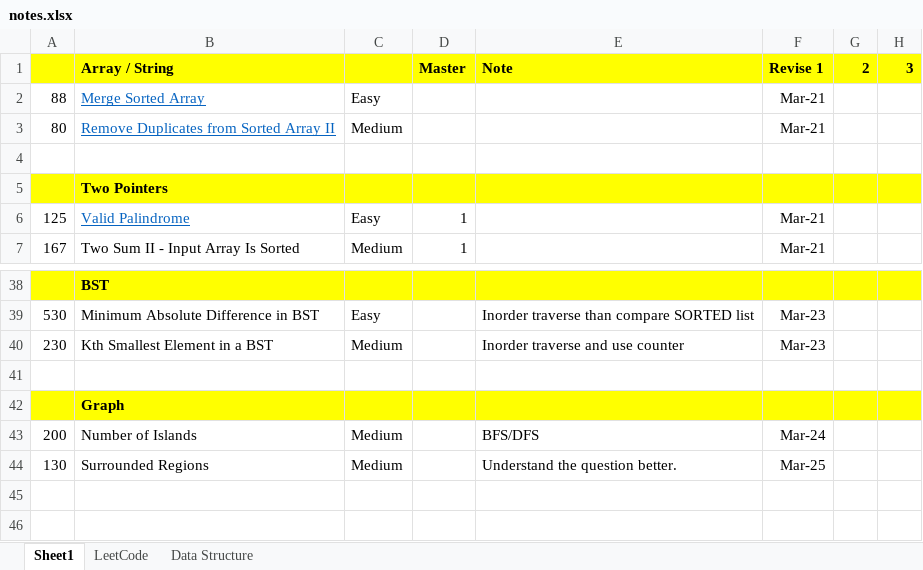
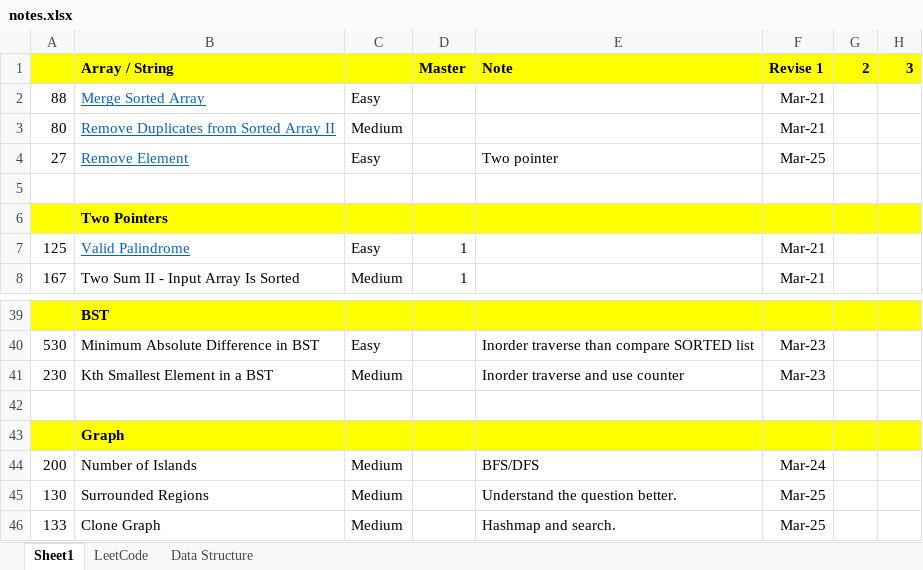
Before and after one commit to jhoonhan/leetCode, an Excel workbook: notes.xlsx, sheet Sheet1, drawn as a sheet; only a part is shown, gaps mark what is left out; values as stored, in another font and other column widths than the file's, no borders; conditional formats not drawn; the diff names each change by its address in the sheet, - before the commit and + after, or states it on an @@ line.

Commit message:
knocking out easy ones

```diff
--- a/notes.xlsx (sheet Sheet1)
+++ b/notes.xlsx (sheet Sheet1)
+row 4: 27 | Remove Element | Easy |  | Two pointer | Mar-25
+row 46: 133 | Clone Graph | Medium |  | Hashmap and search. | Mar-25
```
Also changed, not shown: 3 other files.
